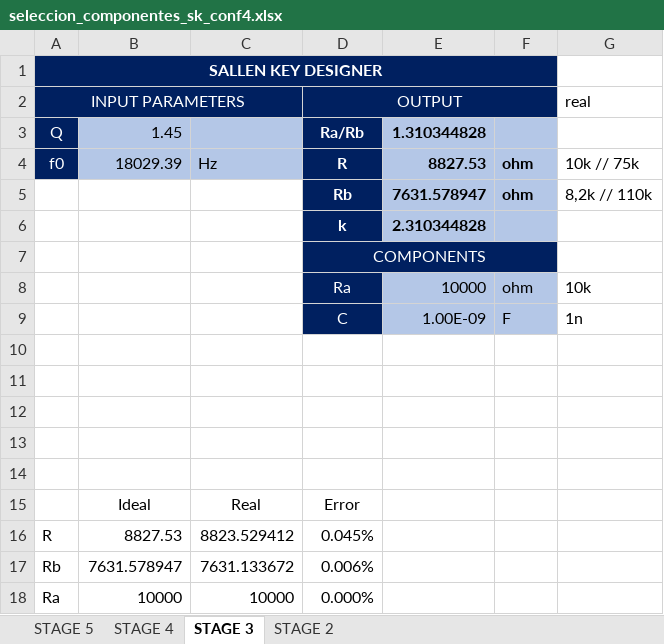
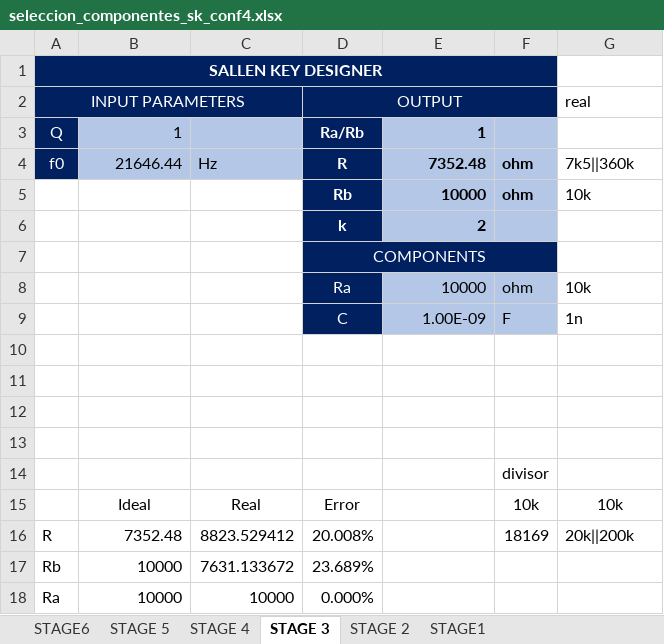
Before and after one commit to grupo-tc-volcan/TP7, an Excel workbook: Diseño/seleccion_componentes_sk_conf4.xlsx, sheet STAGE 3, drawn as a sheet; values as stored, in another font and other column widths than the file's, no borders; charts and pictures not drawn; the diff names each change by its address in the sheet, - before the commit and + after, or states it on an @@ line.

```diff
--- a/Diseño/seleccion_componentes_sk_conf4.xlsx (sheet STAGE 3)
+++ b/Diseño/seleccion_componentes_sk_conf4.xlsx (sheet STAGE 3)
+sheet tab: STAGE6
+sheet tab: STAGE1
-B3: 1.45
+B3: 1
-E3: 1.310344828
+E3: 1
-B4: 18029.39
+B4: 21646.44
-E4: 8827.53
+E4: 7352.48
-G4 (real): 10k // 75k
+G4 (real): 7k5||360k
-E5: 7631.578947
+E5: 10000
-G5 (real): 8,2k // 110k
+G5 (real): 10k
-E6: 2.310344828
+E6: 2
-F14: (empty)
+F14: divisor
-F15: (empty)
+F15: 10k
-G15 (real): (empty)
+G15 (real): 10k
-B16: 8827.53
+B16: 7352.48
-D16 (OUTPUT): 0.045%
+D16 (OUTPUT): 20.008%
-F16: (empty)
+F16: 18169
-G16 (real): (empty)
+G16 (real): 20k||200k
-B17: 7631.578947
+B17: 10000
-D17 (OUTPUT): 0.006%
+D17 (OUTPUT): 23.689%
```
Also changed, not shown: sheet STAGE 2, sheet STAGE 4, charts or pictures, 6 other files.
